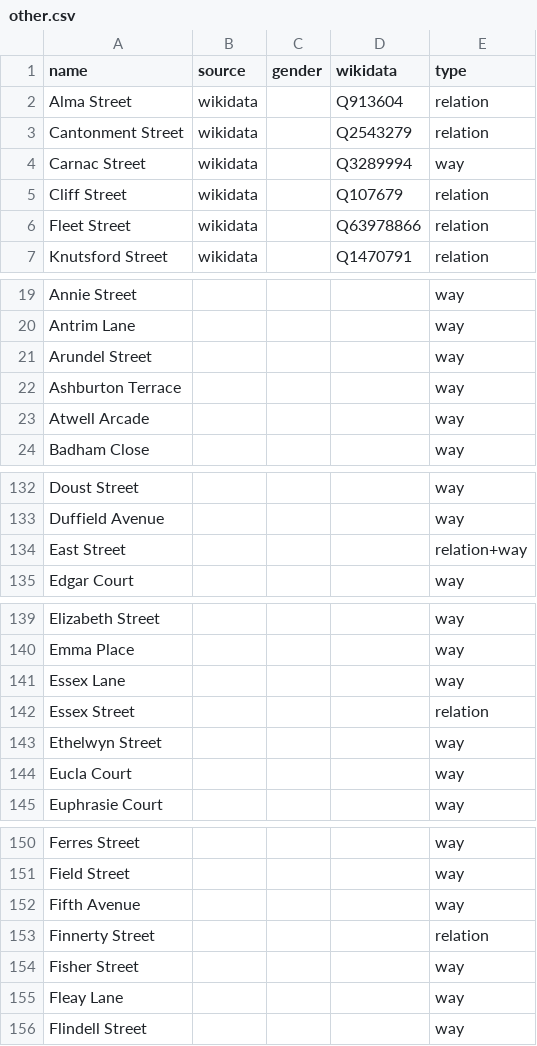
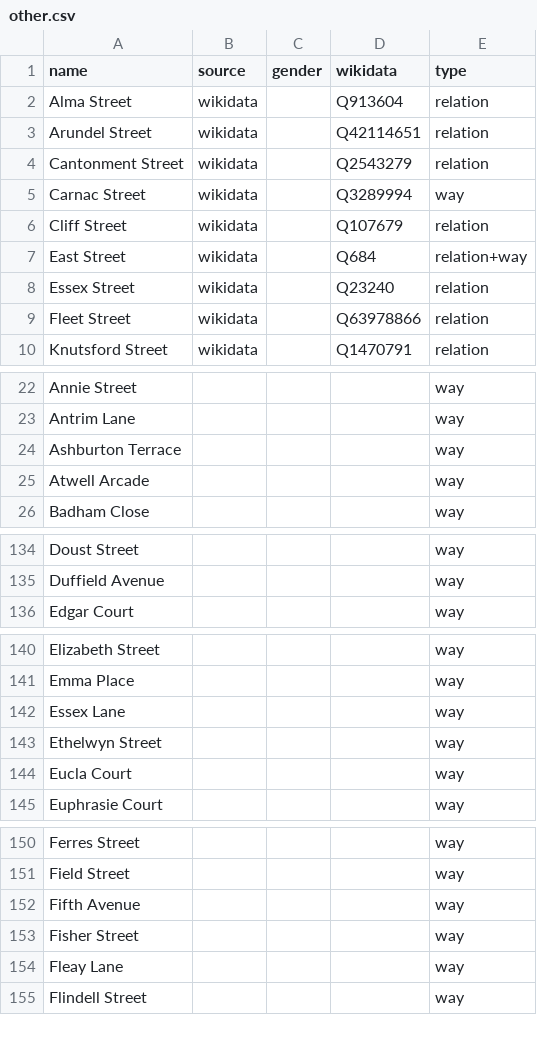
Before and after one commit to EqualStreetNames/equalstreetnames-fremantle, a CSV file: data/other.csv, drawn as a sheet; only a part is shown, gaps mark what is left out; removed rows and columns are numbered as before the commit, all else as after; the diff covers the shown part only; the diff names each change by its address in the sheet, - before the commit and + after, or states it on an @@ line.

```diff
--- a/data/other.csv
+++ b/data/other.csv
+row 3: Arundel Street | wikidata |  | Q42114651 | relation
+row 7: East Street | wikidata |  | Q684 | relation+way
+row 8: Essex Street | wikidata |  | Q23240 | relation
-row 21: Arundel Street |  |  |  | way
-row 134: East Street |  |  |  | relation+way
-row 142: Essex Street |  |  |  | relation
-row 153: Finnerty Street |  |  |  | relation
```
Also changed, not shown: 2 removed rows elsewhere in this file, data/gender.csv, 3 other files.
